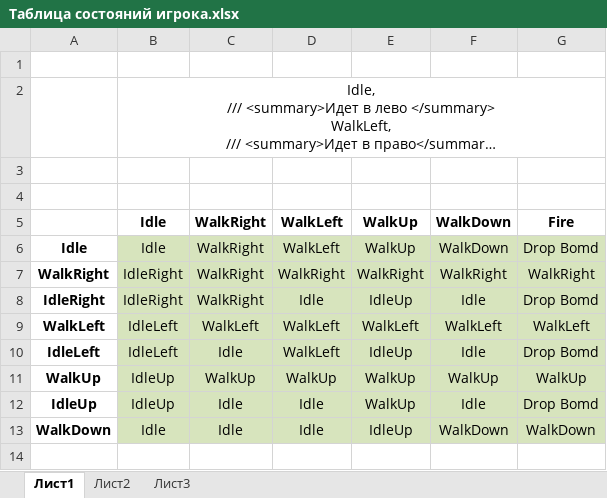
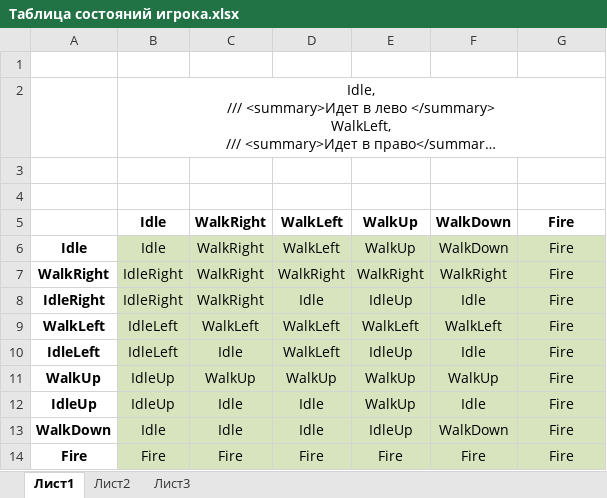
Before and after one commit to RubanIvan/BomberMan, an Excel workbook: Таблица состояний игрока.xlsx, sheet Лист1, drawn as a sheet; long unchanged cells end in …; values as stored, in another font and other column widths than the file's, no borders; the diff names each change by its address in the sheet, - before the commit and + after, or states it on an @@ line.

```diff
--- a/Таблица состояний игрока.xlsx (sheet Лист1)
+++ b/Таблица состояний игрока.xlsx (sheet Лист1)
-G6: Drop Bomd
+G6: Fire
-G7: WalkRight
+G7: Fire
-G8: Drop Bomd
+G8: Fire
-G9: WalkLeft
+G9: Fire
-G10: Drop Bomd
+G10: Fire
-G11: WalkUp
+G11: Fire
-G12: Drop Bomd
+G12: Fire
-G13: WalkDown
+G13: Fire
+row 14: Fire | Fire | Fire | Fire | Fire | Fire | Fire
```
Also changed, not shown: 17 other files.
